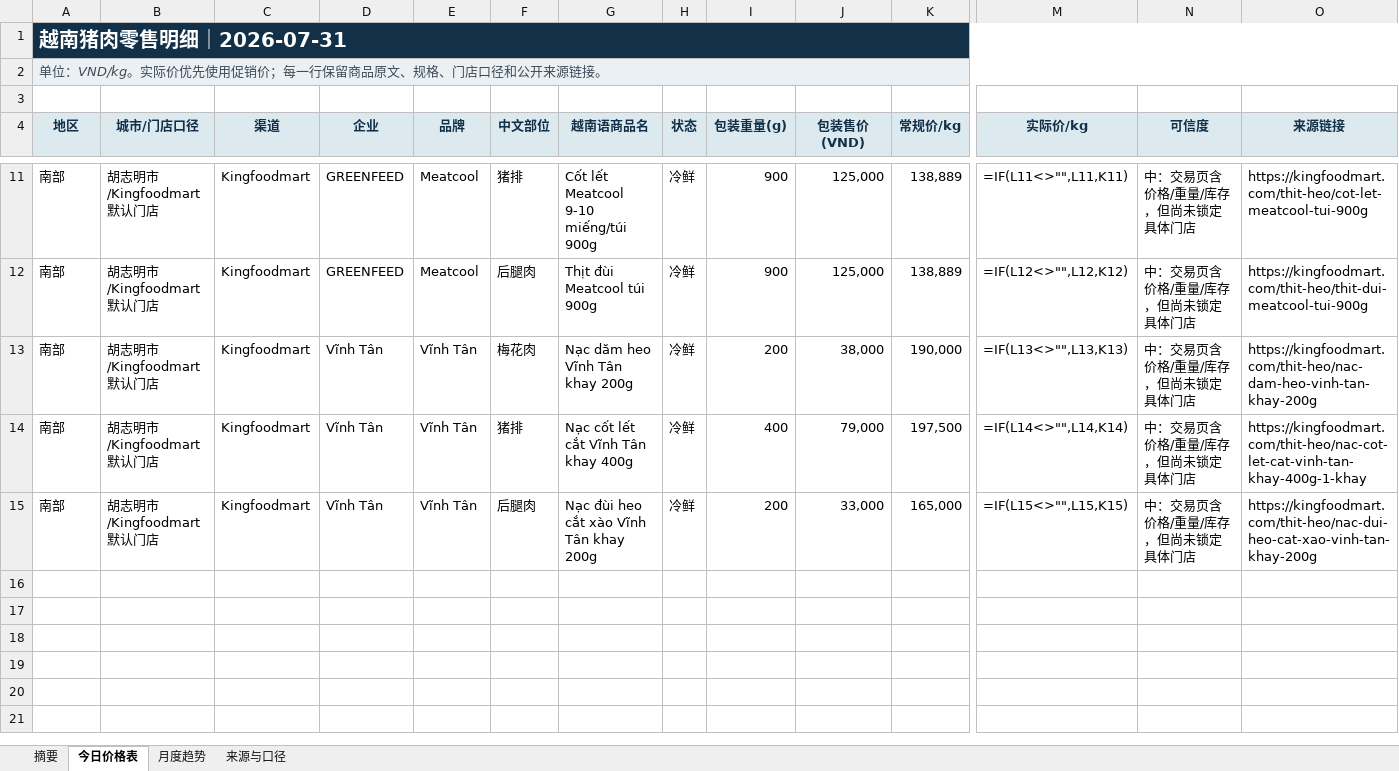
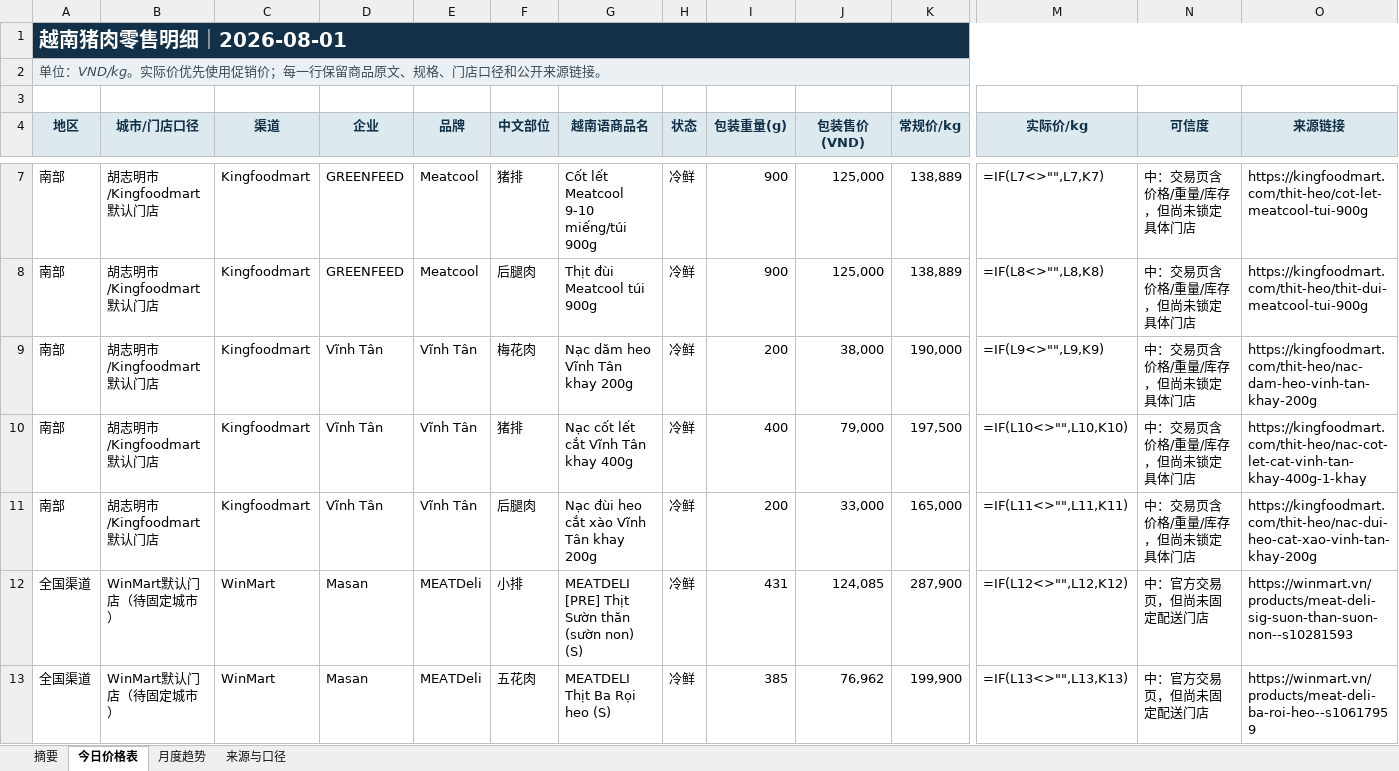
Before and after one commit to youxing2026-collab/vietnam-pig-reports, an Excel workbook: reports/越南猪肉零售价格日报_最新.xlsx, sheet 今日价格表, drawn as a sheet; only a part is shown, gaps mark what is left out; values as stored, in another font and other column widths than the file's, no borders; formulas without a stored value are shown as written; conditional formats not drawn; addresses are those after the commit; rows hold the shown columns only; the diff covers the shown part only; the diff names each change by its address in the sheet, - before the commit and + after, or states it on an @@ line.

```diff
--- a/reports/越南猪肉零售价格日报_最新.xlsx (sheet 今日价格表)
+++ b/reports/越南猪肉零售价格日报_最新.xlsx (sheet 今日价格表)
-A1 (地区): 越南猪肉零售明细｜2026-07-31
+A1 (地区): 越南猪肉零售明细｜2026-08-01
-M7 (实际价/kg): =IF(L11<>"",L11,K11)
+M7 (实际价/kg): =IF(L7<>"",L7,K7)
-M8 (实际价/kg): =IF(L12<>"",L12,K12)
+M8 (实际价/kg): =IF(L8<>"",L8,K8)
-M9 (实际价/kg): =IF(L13<>"",L13,K13)
+M9 (实际价/kg): =IF(L9<>"",L9,K9)
-M10 (实际价/kg): =IF(L14<>"",L14,K14)
+M10 (实际价/kg): =IF(L10<>"",L10,K10)
-M11 (实际价/kg): =IF(L15<>"",L15,K15)
+M11 (实际价/kg): =IF(L11<>"",L11,K11)
+row 12: 全国渠道 | WinMart默认门店（待固定城市） | WinMart | Masan | MEATDeli | 小排 | MEATDELI [PRE] Thịt Sườn thăn (sườn non) (S) | 冷鲜 | 431 | 124,085 | 287,900 | =IF(L12<>"",L12,K12) | 中：官方交易页，但尚未固定配送门店 | https://winmart.vn/products/meat-deli-sig-suon-than-suon-non--s10281593
+row 13: 全国渠道 | WinMart默认门店（待固定城市） | WinMart | Masan | MEATDeli | 五花肉 | MEATDELI Thịt Ba Rọi heo (S) | 冷鲜 | 385 | 76,962 | 199,900 | =IF(L13<>"",L13,K13) | 中：官方交易页，但尚未固定配送门店 | https://winmart.vn/products/meat-deli-ba-roi-heo--s10617959
```
Also changed, not shown: 4 removed rows and 2 edited cells elsewhere in this sheet, sheet 月度趋势, sheet 来源与口径, sheet 摘要, 1 other file.
